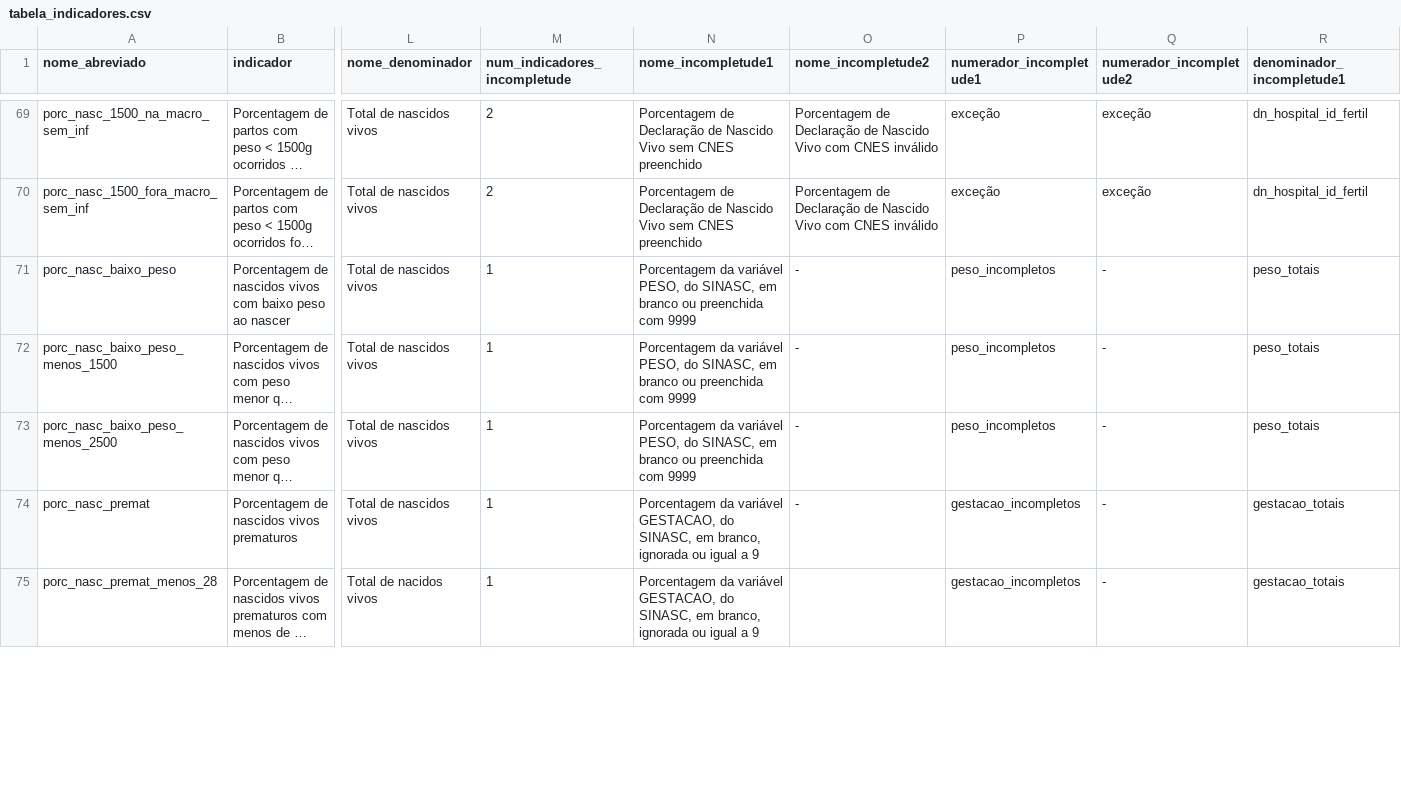
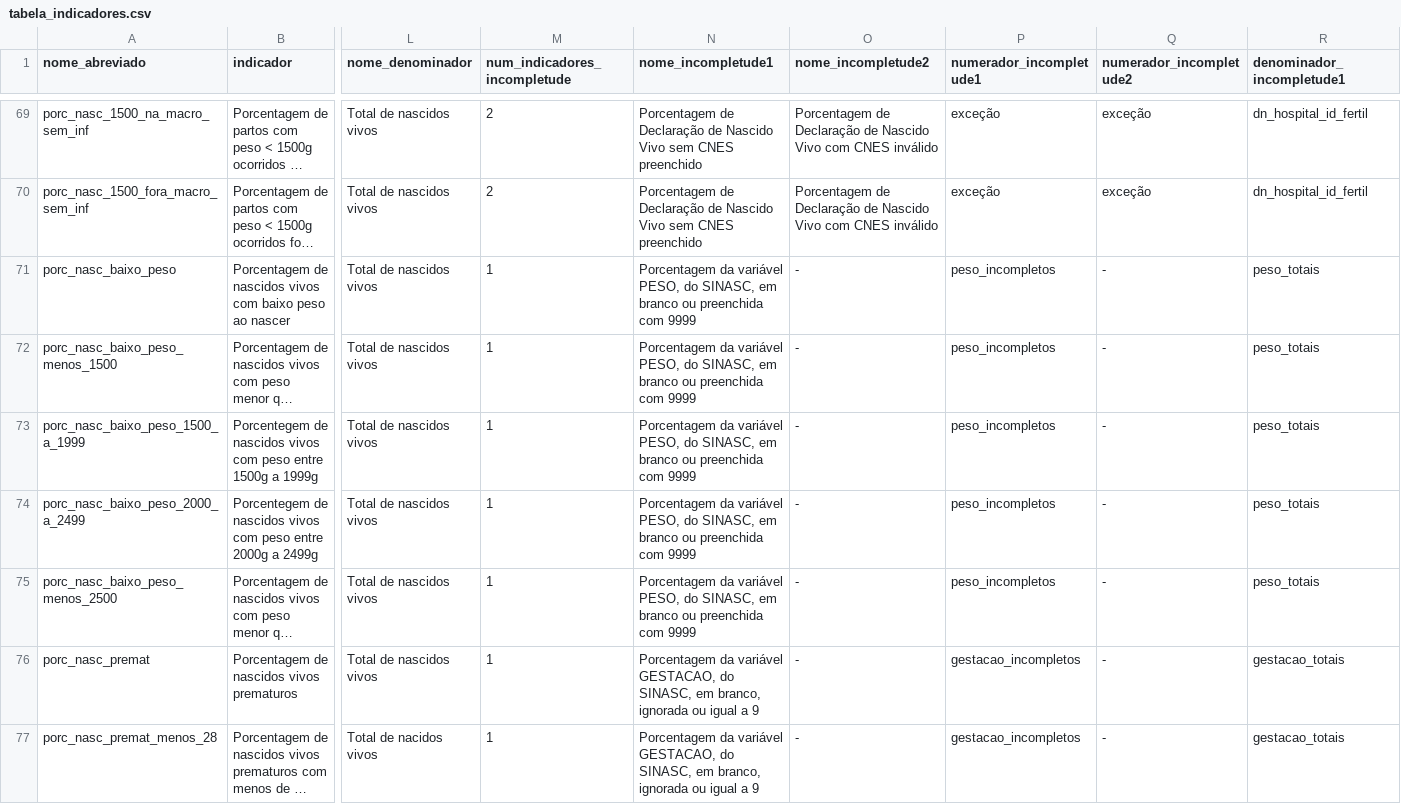
Before and after one commit to observatorioobstetrico/painel-vigilancia-saude-materna-v2, a CSV file: data-raw/csv/tabela_indicadores.csv, drawn as a sheet; only a part is shown, gaps mark what is left out; long unchanged cells end in …; addresses are those after the commit; rows hold the shown columns only; the diff covers the shown part only; the diff names each change by its address in the sheet, - before the commit and + after, or states it on an @@ line.

```diff
--- a/data-raw/csv/tabela_indicadores.csv
+++ b/data-raw/csv/tabela_indicadores.csv
+row 73: porc_nasc_baixo_peso_1500_a_1999 | Porcentegem de nascidos vivos com peso entre 1500g a 1999g | Total de nascidos vivos | 1 | Porcentagem da variável PESO, do SINASC, em branco ou preenchida com 9999 | - | peso_incompletos | - | peso_totais
+row 74: porc_nasc_baixo_peso_2000_a_2499 | Porcentegem de nascidos vivos com peso entre 2000g a 2499g | Total de nascidos vivos | 1 | Porcentagem da variável PESO, do SINASC, em branco ou preenchida com 9999 | - | peso_incompletos | - | peso_totais
-O77 (nome_incompletude2): (empty)
+O77 (nome_incompletude2): -
```
Also changed, not shown: 2 added rows and 9 edited cells elsewhere in this file, 2 other files.
